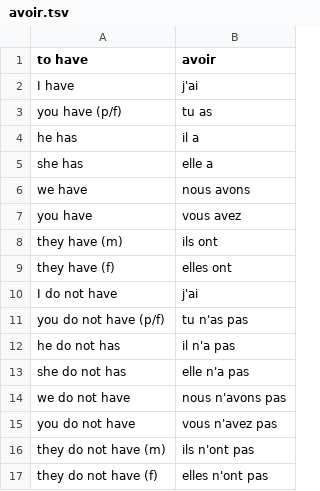
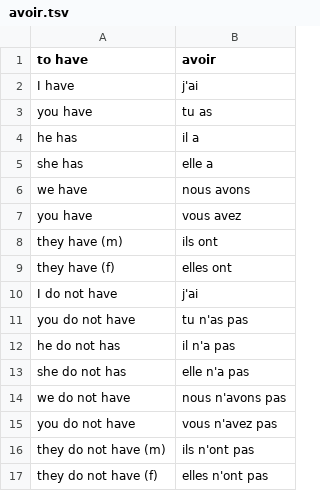
Before and after one commit to darraghenright/flashcards, a TSV file: flashcards/avoir.tsv, drawn as a sheet.

```diff
--- a/flashcards/avoir.tsv
+++ b/flashcards/avoir.tsv
@@ -2,3 +2,3 @@ to have	avoir
 I have	j'ai
-you have (p/f)	tu as
+you have	tu as
 he has	il a
@@ -10,3 +10,3 @@ they have (f)	elles ont
 I do not have	j'ai
-you do not have (p/f)	tu n'as pas
+you do not have	tu n'as pas
 he do not has	il n'a pas
```
Also changed, not shown: flashcards/phrases.tsv, flashcards/être.tsv, 6 other files.
